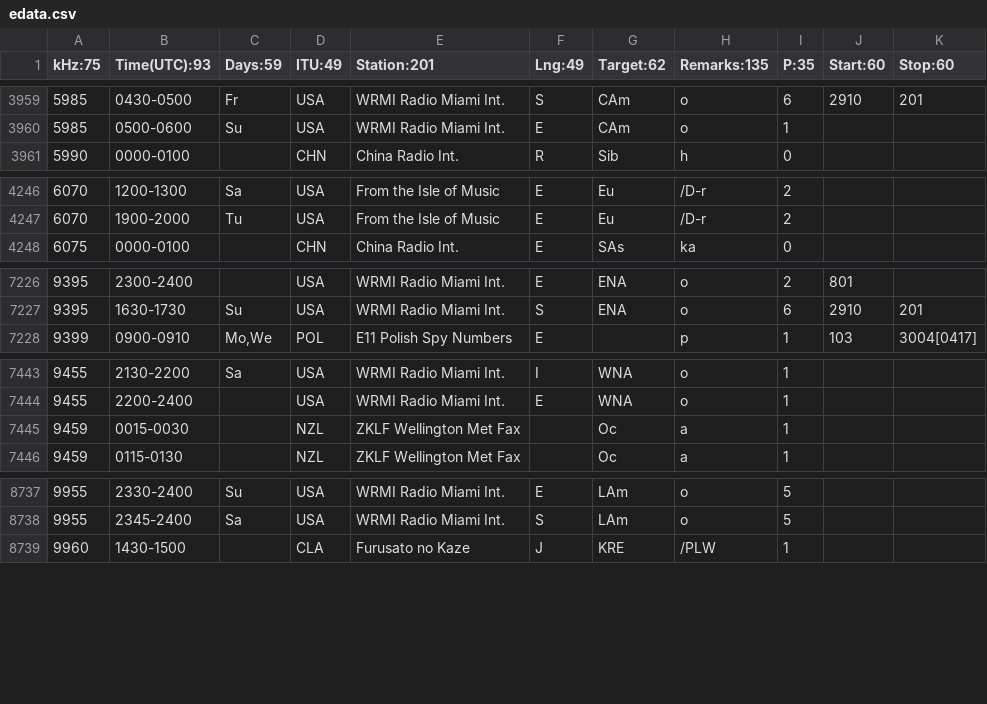
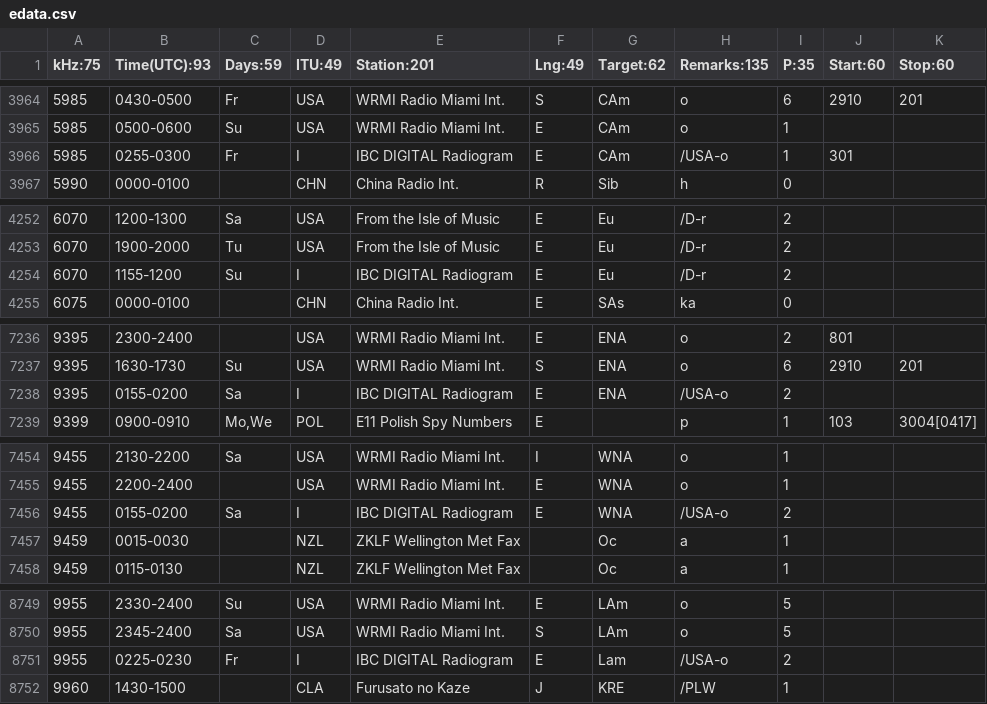
Before and after one commit to skywaveapps/skywaveschedules, a CSV file: edata.csv, drawn as a sheet; only a part is shown, gaps mark what is left out; the diff covers the shown part only; the diff names each change by its address in the sheet, - before the commit and + after, or states it on an @@ line.

```diff
--- a/edata.csv
+++ b/edata.csv
+row 3966: 5985 | 0255-0300 | Fr | I | IBC DIGITAL Radiogram | E | CAm | /USA-o | 1 | 301
+row 4254: 6070 | 1155-1200 | Su | I | IBC DIGITAL Radiogram | E | Eu | /D-r | 2
+row 7238: 9395 | 0155-0200 | Sa | I | IBC DIGITAL Radiogram | E | ENA | /USA-o | 2
+row 7456: 9455 | 0155-0200 | Sa | I | IBC DIGITAL Radiogram | E | WNA | /USA-o | 2
+row 8751: 9955 | 0225-0230 | Fr | I | IBC DIGITAL Radiogram | E | Lam | /USA-o | 2
```
Also changed, not shown: 8 added rows and 8 edited cells elsewhere in this file.
